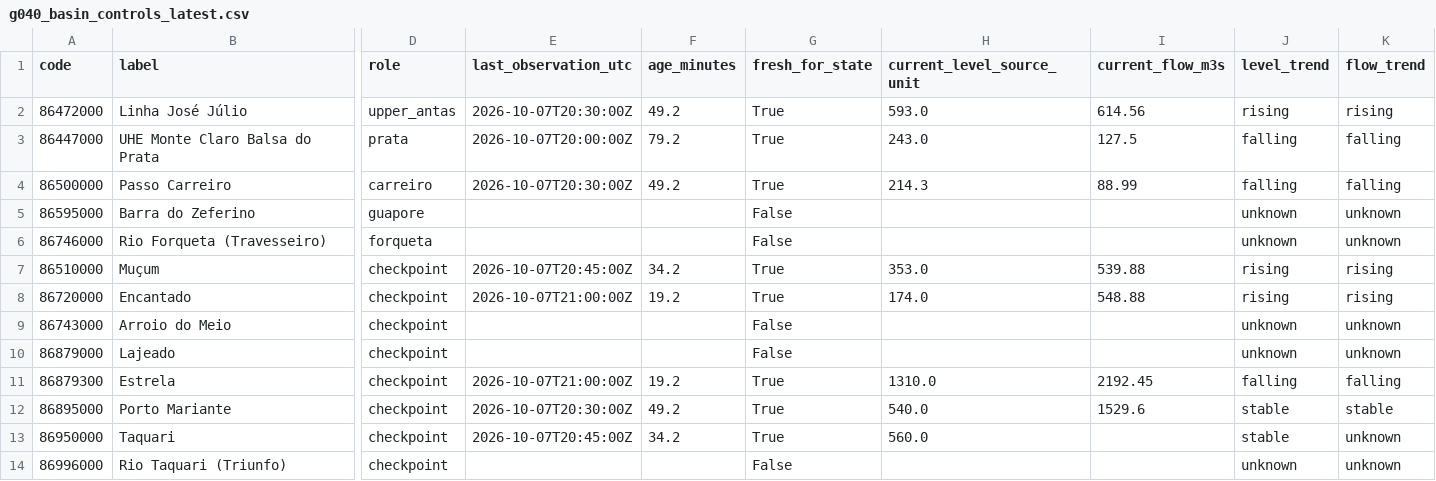
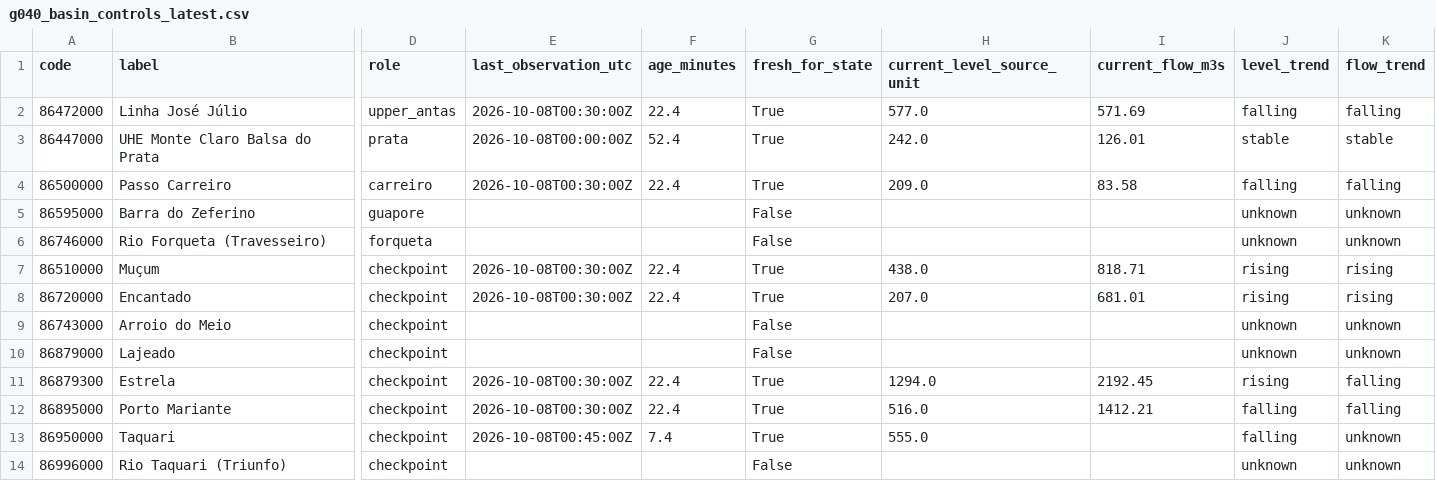
Before and after one commit to julianacarolinoreis/Previne-Taquari-Antas---Redes-Neurais, a CSV file: assets/data/hec_hms_g040_full_basin/g040_basin_controls_latest.csv, drawn as a sheet; only a part is shown, gaps mark what is left out; the diff names each change by its address in the sheet, - before the commit and + after, or states it on an @@ line.

Commit message:
bot: update G040 full-basin domain and meteorological field [skip ci]

```diff
--- a/assets/data/hec_hms_g040_full_basin/g040_basin_controls_latest.csv
+++ b/assets/data/hec_hms_g040_full_basin/g040_basin_controls_latest.csv
-E2 (last_observation_utc): 2026-10-07T20:30:00Z
+E2 (last_observation_utc): 2026-10-08T00:30:00Z
-F2 (age_minutes): 49.2
+F2 (age_minutes): 22.4
-H2 (current_level_source_unit): 593.0
+H2 (current_level_source_unit): 577.0
-I2 (current_flow_m3s): 614.56
+I2 (current_flow_m3s): 571.69
-J2 (level_trend): rising
+J2 (level_trend): falling
-K2 (flow_trend): rising
+K2 (flow_trend): falling
-E3 (last_observation_utc): 2026-10-07T20:00:00Z
+E3 (last_observation_utc): 2026-10-08T00:00:00Z
-F3 (age_minutes): 79.2
+F3 (age_minutes): 52.4
-H3 (current_level_source_unit): 243.0
+H3 (current_level_source_unit): 242.0
-I3 (current_flow_m3s): 127.5
+I3 (current_flow_m3s): 126.01
-J3 (level_trend): falling
+J3 (level_trend): stable
-K3 (flow_trend): falling
+K3 (flow_trend): stable
-E4 (last_observation_utc): 2026-10-07T20:30:00Z
+E4 (last_observation_utc): 2026-10-08T00:30:00Z
-F4 (age_minutes): 49.2
+F4 (age_minutes): 22.4
-H4 (current_level_source_unit): 214.3
+H4 (current_level_source_unit): 209.0
-I4 (current_flow_m3s): 88.99
+I4 (current_flow_m3s): 83.58
-E7 (last_observation_utc): 2026-10-07T20:45:00Z
+E7 (last_observation_utc): 2026-10-08T00:30:00Z
-F7 (age_minutes): 34.2
+F7 (age_minutes): 22.4
-H7 (current_level_source_unit): 353.0
+H7 (current_level_source_unit): 438.0
-I7 (current_flow_m3s): 539.88
+I7 (current_flow_m3s): 818.71
-E8 (last_observation_utc): 2026-10-07T21:00:00Z
+E8 (last_observation_utc): 2026-10-08T00:30:00Z
-F8 (age_minutes): 19.2
+F8 (age_minutes): 22.4
-H8 (current_level_source_unit): 174.0
+H8 (current_level_source_unit): 207.0
-I8 (current_flow_m3s): 548.88
+I8 (current_flow_m3s): 681.01
-E11 (last_observation_utc): 2026-10-07T21:00:00Z
+E11 (last_observation_utc): 2026-10-08T00:30:00Z
-F11 (age_minutes): 19.2
+F11 (age_minutes): 22.4
-H11 (current_level_source_unit): 1310.0
+H11 (current_level_source_unit): 1294.0
-J11 (level_trend): falling
+J11 (level_trend): rising
-E12 (last_observation_utc): 2026-10-07T20:30:00Z
+E12 (last_observation_utc): 2026-10-08T00:30:00Z
-F12 (age_minutes): 49.2
+F12 (age_minutes): 22.4
-H12 (current_level_source_unit): 540.0
+H12 (current_level_source_unit): 516.0
-I12 (current_flow_m3s): 1529.6
+I12 (current_flow_m3s): 1412.21
-J12:J13 (level_trend): stable
+J12:J13 (level_trend): falling
-K12 (flow_trend): stable
+K12 (flow_trend): falling
-E13 (last_observation_utc): 2026-10-07T20:45:00Z
+E13 (last_observation_utc): 2026-10-08T00:45:00Z
-F13 (age_minutes): 34.2
+F13 (age_minutes): 7.4
-H13 (current_level_source_unit): 560.0
+H13 (current_level_source_unit): 555.0
```
Also changed, not shown: assets/data/hec_hms_g040_full_basin/g040_ecmwf_buffer_hourly.csv, 3 other files.
